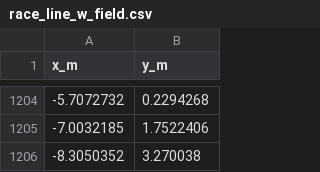
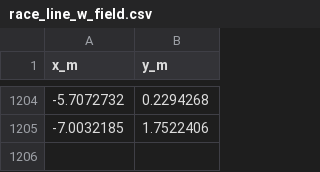
Before and after one commit to AndreaFinazzi/nif, a CSV file: src/planning/nif_imitative_planning_nodes/nif_imitative_planning_nodes/ac_track_db/LVMS/race_line_w_field.csv, drawn as a sheet; only a part is shown, gaps mark what is left out.

```diff
--- a/src/planning/nif_imitative_planning_nodes/nif_imitative_planning_nodes/ac_track_db/LVMS/race_line_w_field.csv
+++ b/src/planning/nif_imitative_planning_nodes/nif_imitative_planning_nodes/ac_track_db/LVMS/race_line_w_field.csv
@@ -1205,2 +1205 @@
 -7.0032185,1.7522406
--8.3050352,3.270038
```
Also changed, not shown: src/planning/nif_imitative_planning_nodes/nif_imitative_planning_nodes/ac_track_db/LVMS/left_center_line_w_field.csv, src/planning/nif_imitative_planning_nodes/nif_imitative_planning_nodes/ac_track_db/LVMS/lvms_inner_line.csv, 4 other files.
